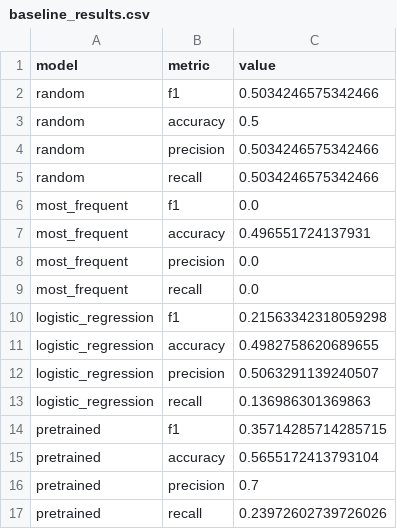
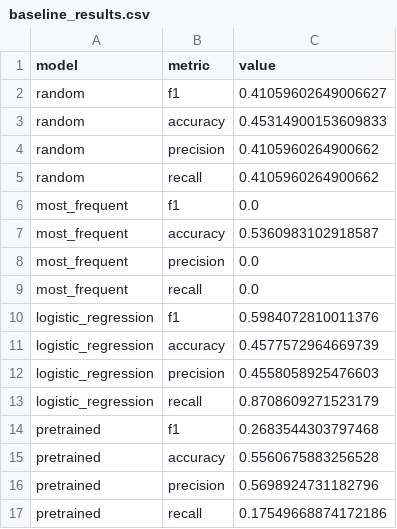
Before and after one commit to Miramila/Logical_Classification, a CSV file: results/baseline_results.csv, drawn as a sheet.

Commit message:
update baseline result, dataset with question

```diff
--- a/results/baseline_results.csv
+++ b/results/baseline_results.csv
@@ -1,17 +1,17 @@
 model,metric,value
-random,f1,0.5034246575342466
-random,accuracy,0.5
-random,precision,0.5034246575342466
-random,recall,0.5034246575342466
+random,f1,0.41059602649006627
+random,accuracy,0.45314900153609833
+random,precision,0.4105960264900662
+random,recall,0.4105960264900662
 most_frequent,f1,0.0
-most_frequent,accuracy,0.496551724137931
+most_frequent,accuracy,0.5360983102918587
 most_frequent,precision,0.0
 most_frequent,recall,0.0
-logistic_regression,f1,0.21563342318059298
-logistic_regression,accuracy,0.4982758620689655
-logistic_regression,precision,0.5063291139240507
-logistic_regression,recall,0.136986301369863
-pretrained,f1,0.35714285714285715
-pretrained,accuracy,0.5655172413793104
-pretrained,precision,0.7
-pretrained,recall,0.23972602739726026
+logistic_regression,f1,0.5984072810011376
+logistic_regression,accuracy,0.4577572964669739
+logistic_regression,precision,0.4558058925476603
+logistic_regression,recall,0.8708609271523179
+pretrained,f1,0.2683544303797468
+pretrained,accuracy,0.5560675883256528
+pretrained,precision,0.5698924731182796
+pretrained,recall,0.17549668874172186
```
Also changed, not shown: 1 other file.
